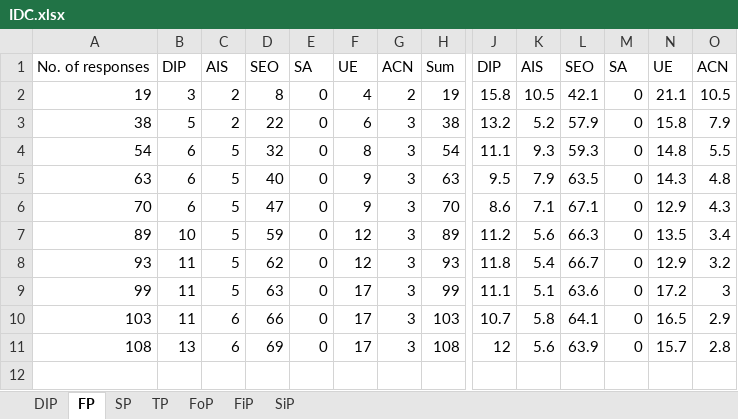
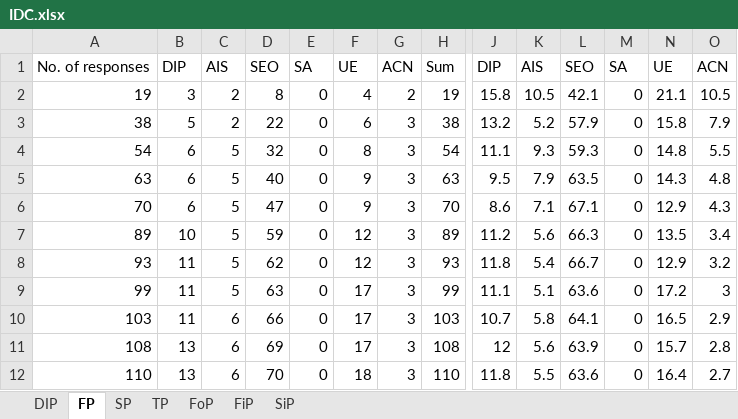
Before and after one commit to rkasale28/Decision-Maker, an Excel workbook: static/excel/IDC.xlsx, sheet FP, drawn as a sheet; only a part is shown, gaps mark what is left out; values as stored, in another font and other column widths than the file's, no borders; rows hold the shown columns only; the diff names each change by its address in the sheet, - before the commit and + after, or states it on an @@ line.

```diff
--- a/static/excel/IDC.xlsx (sheet FP)
+++ b/static/excel/IDC.xlsx (sheet FP)
+row 12: 110 | 13 | 6 | 70 | 0 | 18 | 3 | 110 | 11.8 | 5.5 | 63.6 | 0 | 16.4 | 2.7
```
Also changed, not shown: sheet FiP, sheet SP, sheet SiP, sheet FoP, sheet TP, sheet DIP, 51 other files.
